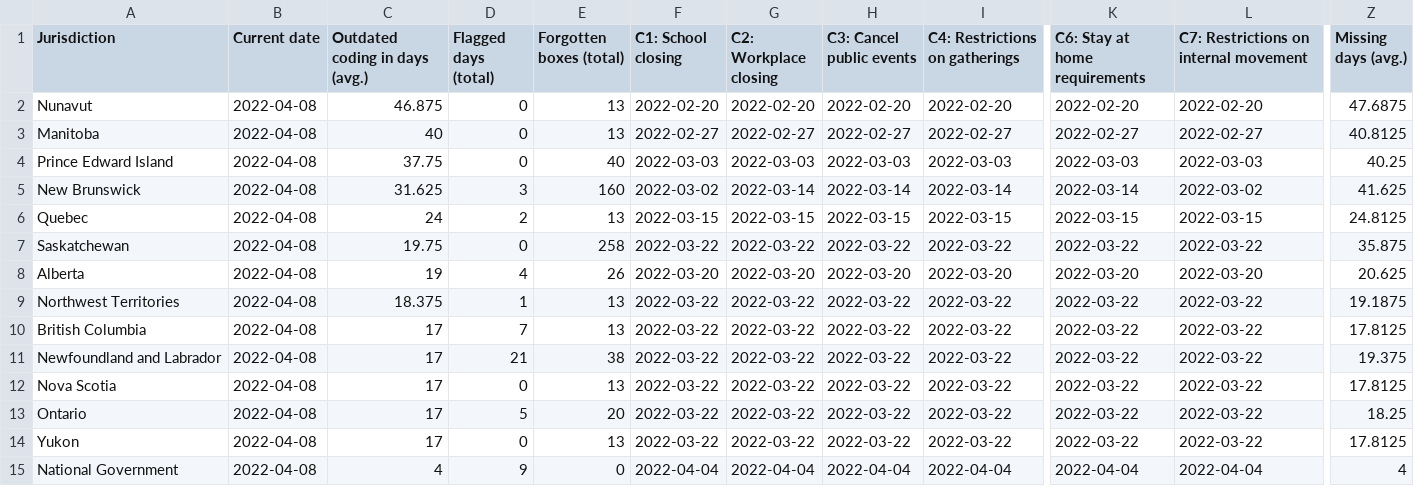
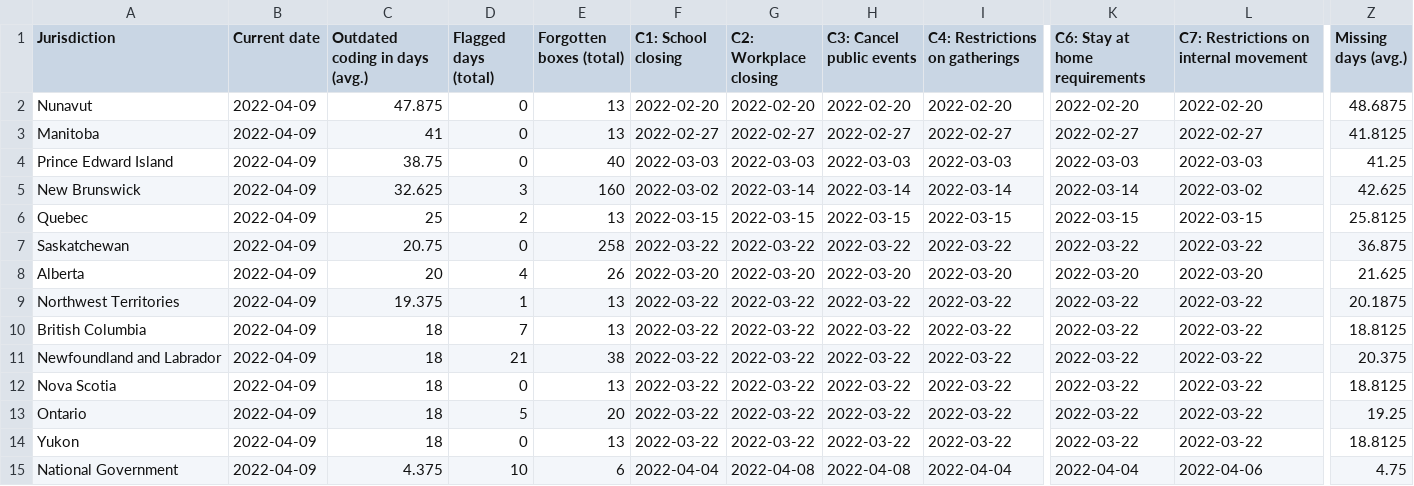
Before and after one commit to tatlowhelen/covid-policy-scratchpad, a CSV file: OxCGRT_coverage_status/CAN_OxCGRT_coverage_status.csv, drawn as a sheet; only a part is shown, gaps mark what is left out; the diff names each change by its address in the sheet, - before the commit and + after, or states it on an @@ line.

```diff
--- a/OxCGRT_coverage_status/CAN_OxCGRT_coverage_status.csv
+++ b/OxCGRT_coverage_status/CAN_OxCGRT_coverage_status.csv
-B2:B15 (Current date): 2022-04-08
+B2:B15 (Current date): 2022-04-09
-C2 (Outdated coding in days (avg.)): 46.875
+C2 (Outdated coding in days (avg.)): 47.875
-Z2 (Missing days (avg.)): 47.6875
+Z2 (Missing days (avg.)): 48.6875
-C3 (Outdated coding in days (avg.)): 40
+C3 (Outdated coding in days (avg.)): 41
-Z3 (Missing days (avg.)): 40.8125
+Z3 (Missing days (avg.)): 41.8125
-C4 (Outdated coding in days (avg.)): 37.75
+C4 (Outdated coding in days (avg.)): 38.75
-Z4 (Missing days (avg.)): 40.25
+Z4 (Missing days (avg.)): 41.25
-C5 (Outdated coding in days (avg.)): 31.625
+C5 (Outdated coding in days (avg.)): 32.625
-Z5 (Missing days (avg.)): 41.625
+Z5 (Missing days (avg.)): 42.625
-C6 (Outdated coding in days (avg.)): 24
+C6 (Outdated coding in days (avg.)): 25
-Z6 (Missing days (avg.)): 24.8125
+Z6 (Missing days (avg.)): 25.8125
-C7 (Outdated coding in days (avg.)): 19.75
+C7 (Outdated coding in days (avg.)): 20.75
-Z7 (Missing days (avg.)): 35.875
+Z7 (Missing days (avg.)): 36.875
-C8 (Outdated coding in days (avg.)): 19
+C8 (Outdated coding in days (avg.)): 20
-Z8 (Missing days (avg.)): 20.625
+Z8 (Missing days (avg.)): 21.625
-C9 (Outdated coding in days (avg.)): 18.375
+C9 (Outdated coding in days (avg.)): 19.375
-Z9 (Missing days (avg.)): 19.1875
+Z9 (Missing days (avg.)): 20.1875
-C10:C14 (Outdated coding in days (avg.)): 17
+C10:C14 (Outdated coding in days (avg.)): 18
-Z10 (Missing days (avg.)): 17.8125
+Z10 (Missing days (avg.)): 18.8125
-Z11 (Missing days (avg.)): 19.375
+Z11 (Missing days (avg.)): 20.375
-Z12 (Missing days (avg.)): 17.8125
+Z12 (Missing days (avg.)): 18.8125
-Z13 (Missing days (avg.)): 18.25
+Z13 (Missing days (avg.)): 19.25
-Z14 (Missing days (avg.)): 17.8125
+Z14 (Missing days (avg.)): 18.8125
-C15 (Outdated coding in days (avg.)): 4
+C15 (Outdated coding in days (avg.)): 4.375
-D15 (Flagged days (total)): 9
+D15 (Flagged days (total)): 10
-E15 (Forgotten boxes (total)): 0
+E15 (Forgotten boxes (total)): 6
-G15 (C2: Workplace closing): 2022-04-04
+G15 (C2: Workplace closing): 2022-04-08
-H15 (C3: Cancel public events): 2022-04-04
+H15 (C3: Cancel public events): 2022-04-08
-L15: 2022-04-04
+L15: 2022-04-06
-Z15 (Missing days (avg.)): 4
+Z15 (Missing days (avg.)): 4.75
```
Also changed, not shown: OxCGRT_coverage_status/BRA_OxCGRT_coverage_status.csv, OxCGRT_coverage_status/CHN_OxCGRT_coverage_status.csv, 2 other files.
